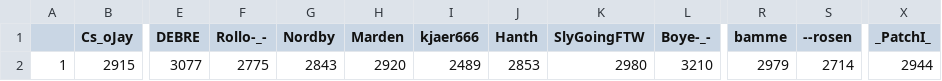
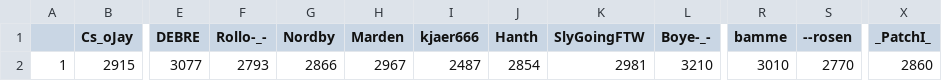
Before and after one commit to ZimZeb0y/SERA-Elo, a CSV file: Sera Elo.csv, drawn as a sheet; only a part is shown, gaps mark what is left out; the diff names each change by its address in the sheet, - before the commit and + after, or states it on an @@ line.

```diff
--- a/Sera Elo.csv
+++ b/Sera Elo.csv
-F2 (Rollo-_-): 2775
+F2 (Rollo-_-): 2793
-G2 (Nordby): 2843
+G2 (Nordby): 2866
-H2 (Marden): 2920
+H2 (Marden): 2967
-I2 (kjaer666): 2489
+I2 (kjaer666): 2487
-J2 (Hanth): 2853
+J2 (Hanth): 2854
-K2 (SlyGoingFTW): 2980
+K2 (SlyGoingFTW): 2981
-R2 (bamme): 2979
+R2 (bamme): 3010
-S2 (--rosen): 2714
+S2 (--rosen): 2770
-X2 (_PatchI_): 2944
+X2 (_PatchI_): 2860
```
